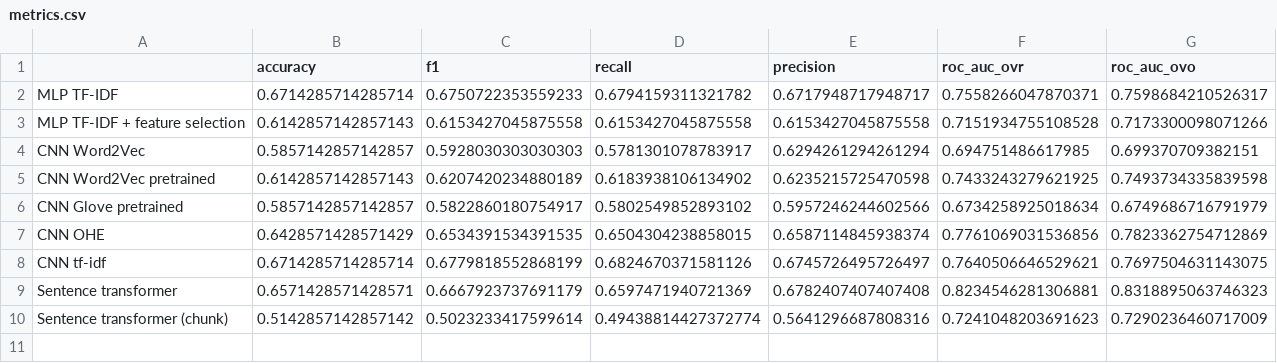
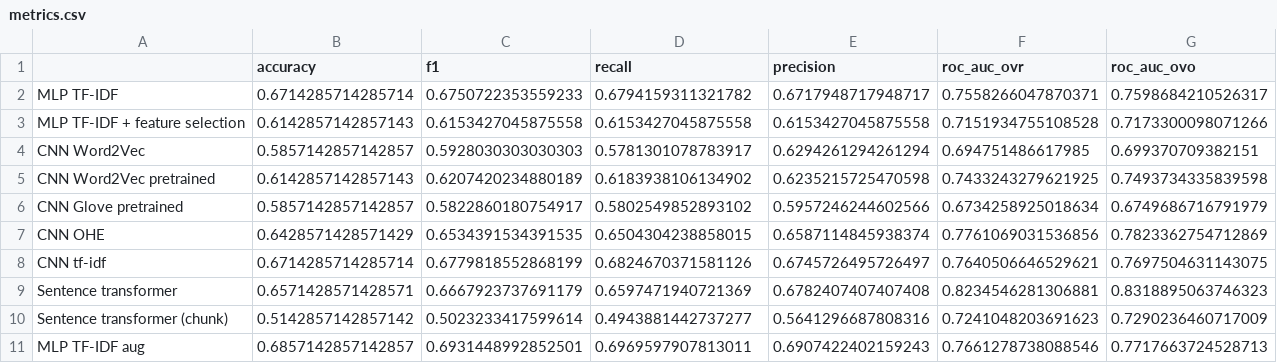
Before and after one commit to ai24-team-15/cbr-press-release-classifier, a CSV file: ml/dl_models/metrics.csv, drawn as a sheet.

```diff
--- a/ml/dl_models/metrics.csv
+++ b/ml/dl_models/metrics.csv
@@ -9,2 +9,3 @@ CNN tf-idf,0.6714285714285714,0.6779818552868199,0.6824670371581126,0.6745726495
 Sentence transformer,0.6571428571428571,0.6667923737691179,0.6597471940721369,0.6782407407407408,0.8234546281306881,0.8318895063746323
-Sentence transformer (chunk),0.5142857142857142,0.5023233417599614,0.49438814427372774,0.5641296687808316,0.7241048203691623,0.7290236460717009
+Sentence transformer (chunk),0.5142857142857142,0.5023233417599614,0.4943881442737277,0.5641296687808316,0.7241048203691623,0.7290236460717009
+MLP TF-IDF aug,0.6857142857142857,0.6931448992852501,0.6969597907813011,0.6907422402159243,0.7661278738088546,0.7717663724528713
```
Also changed, not shown: 2 other files.
